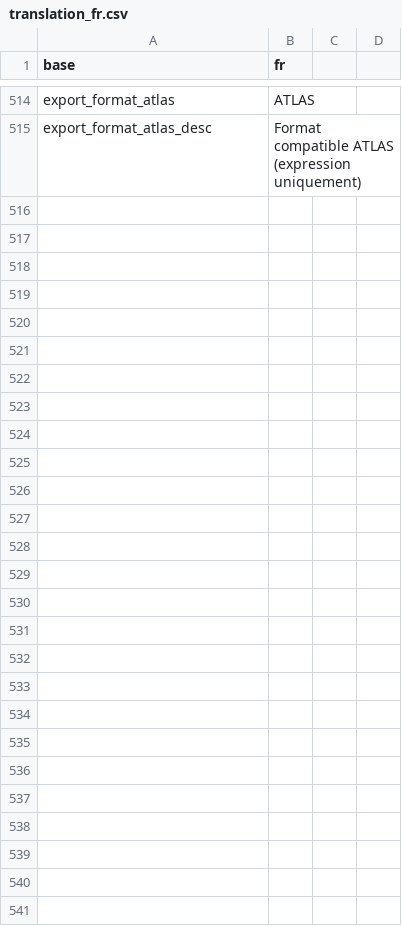
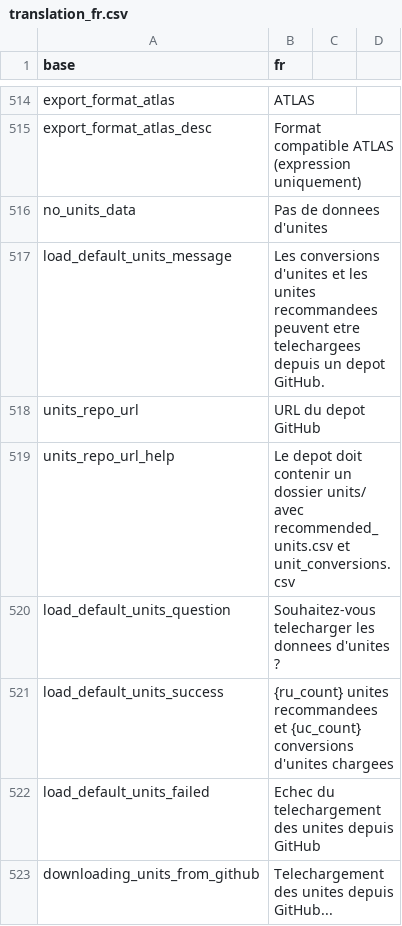
Before and after one commit to indicate-eu/data-dictionary, a CSV file: inst/translations/translation_fr.csv, drawn as a sheet; only a part is shown, gaps mark what is left out.

Commit message:
Add GitHub download for units and simplify export filename

```diff
--- a/inst/translations/translation_fr.csv
+++ b/inst/translations/translation_fr.csv
@@ -515 +515,9 @@ export_format_atlas,ATLAS
 export_format_atlas_desc,Format compatible ATLAS (expression uniquement)
+no_units_data,Pas de donnees d'unites
+load_default_units_message,Les conversions d'unites et les unites recommandees peuvent etre telechargees depuis un depot GitHub.
+units_repo_url,URL du depot GitHub
+units_repo_url_help,Le depot doit contenir un dossier units/ avec recommended_units.csv et unit_conversions.csv
+load_default_units_question,Souhaitez-vous telecharger les donnees d'unites ?
+load_default_units_success,{ru_count} unites recommandees et {uc_count} conversions d'unites chargees
+load_default_units_failed,Echec du telechargement des unites depuis GitHub
+downloading_units_from_github,Telechargement des unites depuis GitHub...
```
Also changed, not shown: inst/translations/translation_en.csv, 4 other files.
